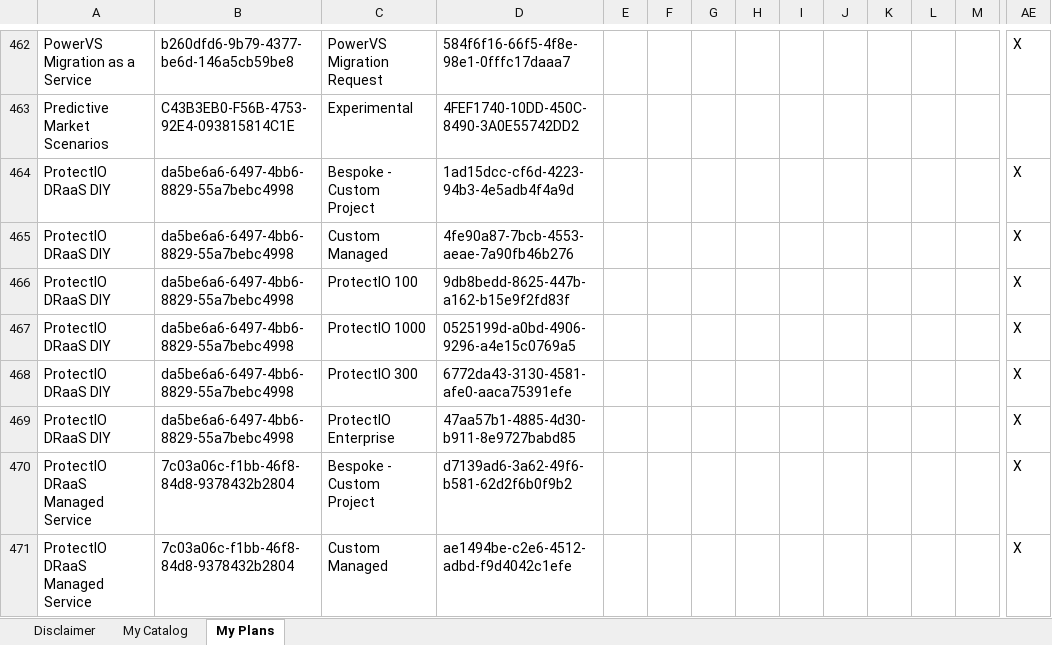
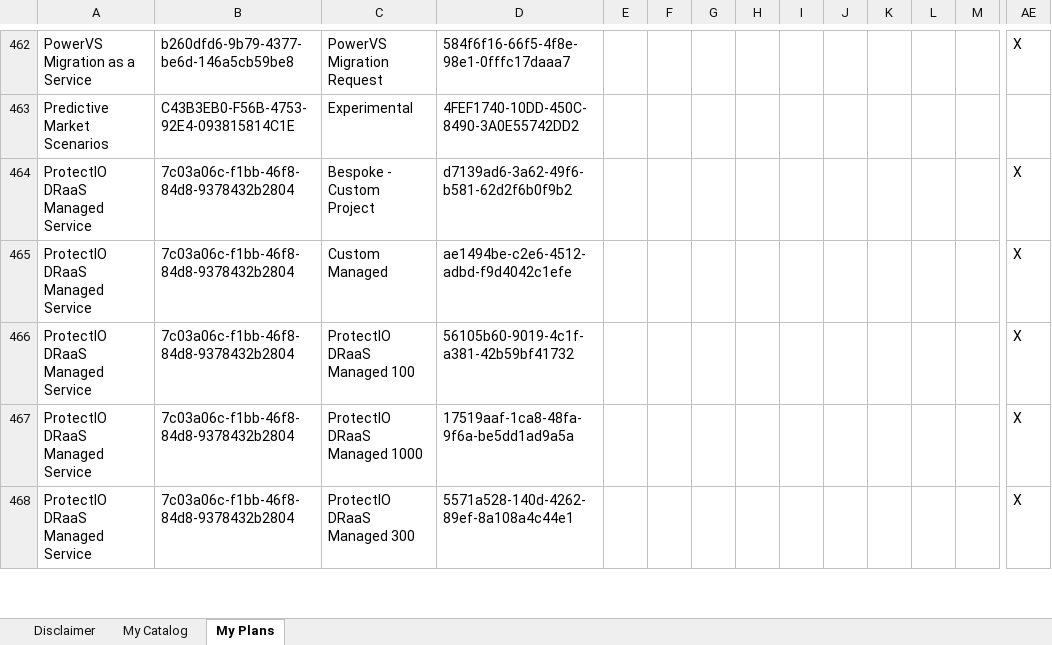
Before and after one commit to l2fprod/mycatalog, an Excel workbook: docs/generated/mycatalog.xlsx, sheet My Plans, drawn as a sheet; only a part is shown, gaps mark what is left out; the shorter side is filled out with more unchanged rows; values as stored, in another font and other column widths than the file's, no borders; rows hold the shown columns only; the diff names each change by its address in the sheet, - before the commit and + after, or states it on an @@ line.

```diff
--- a/docs/generated/mycatalog.xlsx (sheet My Plans)
+++ b/docs/generated/mycatalog.xlsx (sheet My Plans)
-row 464: ProtectIO DRaaS DIY | da5be6a6-6497-4bb6-8829-55a7bebc4998 | Bespoke - Custom Project | 1ad15dcc-cf6d-4223-94b3-4e5adb4f4a9d |  |  |  |  |  |  |  |  |  | X
-row 465: ProtectIO DRaaS DIY | da5be6a6-6497-4bb6-8829-55a7bebc4998 | Custom Managed | 4fe90a87-7bcb-4553-aeae-7a90fb46b276 |  |  |  |  |  |  |  |  |  | X
-row 466: ProtectIO DRaaS DIY | da5be6a6-6497-4bb6-8829-55a7bebc4998 | ProtectIO 100 | 9db8bedd-8625-447b-a162-b15e9f2fd83f |  |  |  |  |  |  |  |  |  | X
-row 467: ProtectIO DRaaS DIY | da5be6a6-6497-4bb6-8829-55a7bebc4998 | ProtectIO 1000 | 0525199d-a0bd-4906-9296-a4e15c0769a5 |  |  |  |  |  |  |  |  |  | X
-row 468: ProtectIO DRaaS DIY | da5be6a6-6497-4bb6-8829-55a7bebc4998 | ProtectIO 300 | 6772da43-3130-4581-afe0-aaca75391efe |  |  |  |  |  |  |  |  |  | X
-row 469: ProtectIO DRaaS DIY | da5be6a6-6497-4bb6-8829-55a7bebc4998 | ProtectIO Enterprise | 47aa57b1-4885-4d30-b911-8e9727babd85 |  |  |  |  |  |  |  |  |  | X
```
Also changed, not shown: sheet My Catalog, 8 other files.
